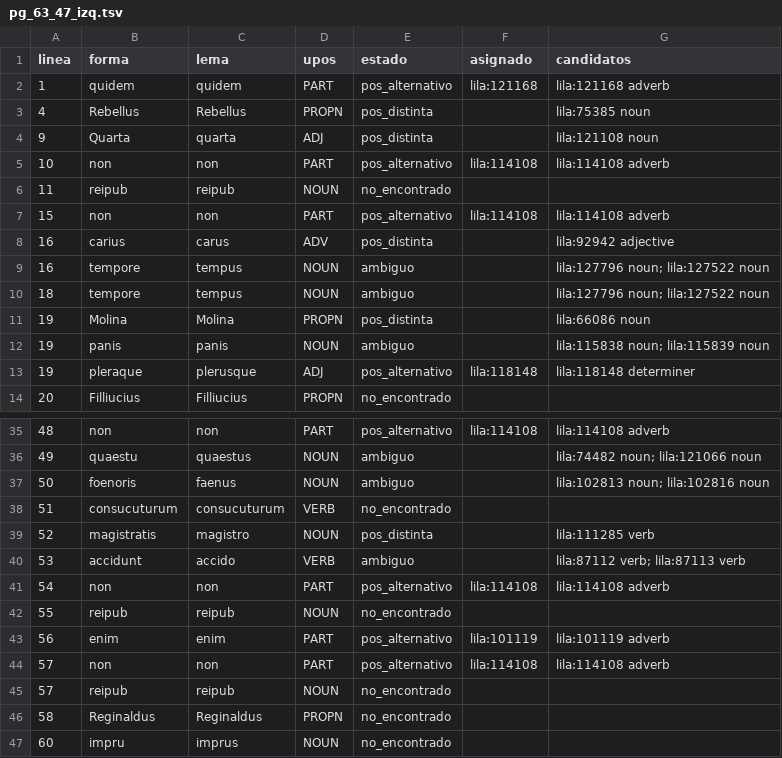
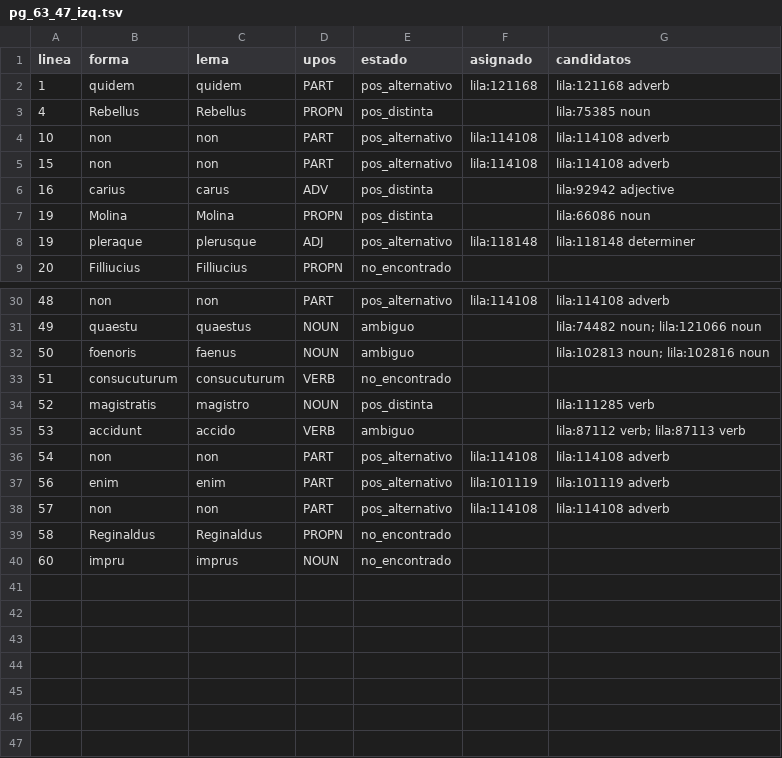
Before and after one commit to afvial/onate, a TSV file: lila/paginas/pg_63_47_izq.tsv, drawn as a sheet; only a part is shown, gaps mark what is left out.

```diff
--- a/lila/paginas/pg_63_47_izq.tsv
+++ b/lila/paginas/pg_63_47_izq.tsv
@@ -3,11 +3,6 @@ linea	forma	lema	upos	estado	asignado	candidatos
 4	Rebellus	Rebellus	PROPN	pos_distinta		lila:75385 noun
-9	Quarta	quarta	ADJ	pos_distinta		lila:121108 noun
 10	non	non	PART	pos_alternativo	lila:114108	lila:114108 adverb
-11	reipub	reipub	NOUN	no_encontrado		
 15	non	non	PART	pos_alternativo	lila:114108	lila:114108 adverb
 16	carius	carus	ADV	pos_distinta		lila:92942 adjective
-16	tempore	tempus	NOUN	ambiguo		lila:127796 noun; lila:127522 noun
-18	tempore	tempus	NOUN	ambiguo		lila:127796 noun; lila:127522 noun
 19	Molina	Molina	PROPN	pos_distinta		lila:66086 noun
-19	panis	panis	NOUN	ambiguo		lila:115838 noun; lila:115839 noun
 19	pleraque	plerusque	ADJ	pos_alternativo	lila:118148	lila:118148 determiner
@@ -41,6 +36,4 @@ linea	forma	lema	upos	estado	asignado	candidatos
 54	non	non	PART	pos_alternativo	lila:114108	lila:114108 adverb
-55	reipub	reipub	NOUN	no_encontrado		
 56	enim	enim	PART	pos_alternativo	lila:101119	lila:101119 adverb
 57	non	non	PART	pos_alternativo	lila:114108	lila:114108 adverb
-57	reipub	reipub	NOUN	no_encontrado		
 58	Reginaldus	Reginaldus	PROPN	no_encontrado		
```
Also changed, not shown: lila/pendientes.tsv, 11 other files.
